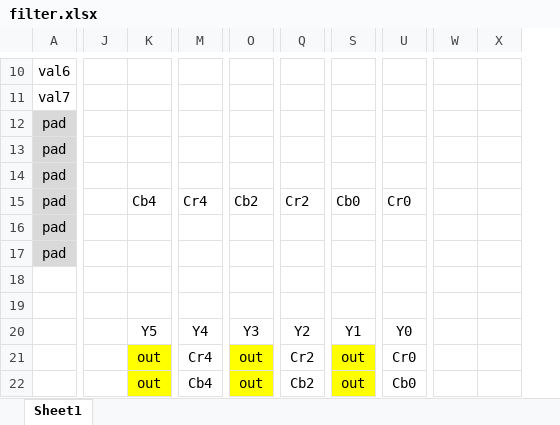
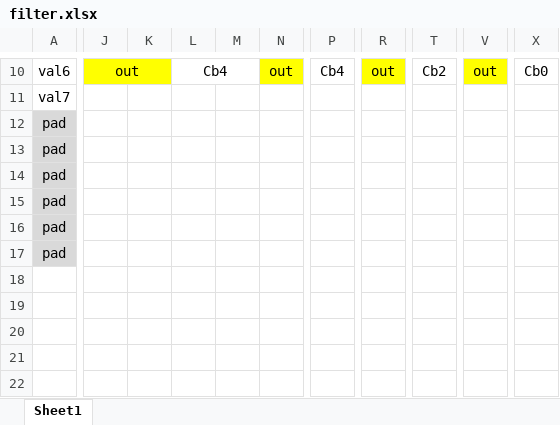
Before and after one commit to nunosousa/GC_Video_Adapter, an Excel workbook: Chroma FIR Filter/filter.xlsx, sheet Sheet1, drawn as a sheet; only a part is shown, gaps mark what is left out; values as stored, in another font and other column widths than the file's, no borders; charts and pictures not drawn; removed rows and columns are numbered as before the commit, all else as after; rows hold the shown columns only; the diff covers the shown part only; the diff names each change by its address in the sheet, - before the commit and + after, or states it on an @@ line.

```diff
--- a/Chroma FIR Filter/filter.xlsx (sheet Sheet1)
+++ b/Chroma FIR Filter/filter.xlsx (sheet Sheet1)
-column J, empty
+column J, row 10: out
+column K, empty
+column L, row 10: Cb4
+column M, empty
-column W, empty
-column X, empty
-N10: (empty)
+N10: out
-N10 fill: none
+N10 fill: #FFFF00
+N10:O10 merged
-P10: (empty)
+P10: Cb4
+P10:Q10 merged
-R10: (empty)
+R10: out
-R10 fill: none
+R10 fill: #FFFF00
+R10:S10 merged
-T10: (empty)
+T10: Cb2
+T10:U10 merged
-V10: (empty)
+V10: out
-V10 fill: none
+V10 fill: #FFFF00
+V10:W10 merged
-X10: (empty)
+X10: Cb0
+X10:Y10 merged
-N15: Cb4
+N15: (empty)
-P15: Cr4
+P15: (empty)
-R15: Cb2
+R15: (empty)
-T15: Cr2
+T15: (empty)
-V15: Cb0
+V15: (empty)
-X15: Cr0
+X15: (empty)
-row 18: (empty)
-row 19: (empty)
-row 20:  |  | Y5 | Y4 | Y3 | Y2 | Y1 | Y0
-row 21:  |  | out | Cr4 | out | Cr2 | out | Cr0
-row 22:  |  | out | Cb4 | out | Cb2 | out | Cb0
```
Also changed, not shown: 39 edited cells, cell formats and merged cells elsewhere in this sheet, charts or pictures.
